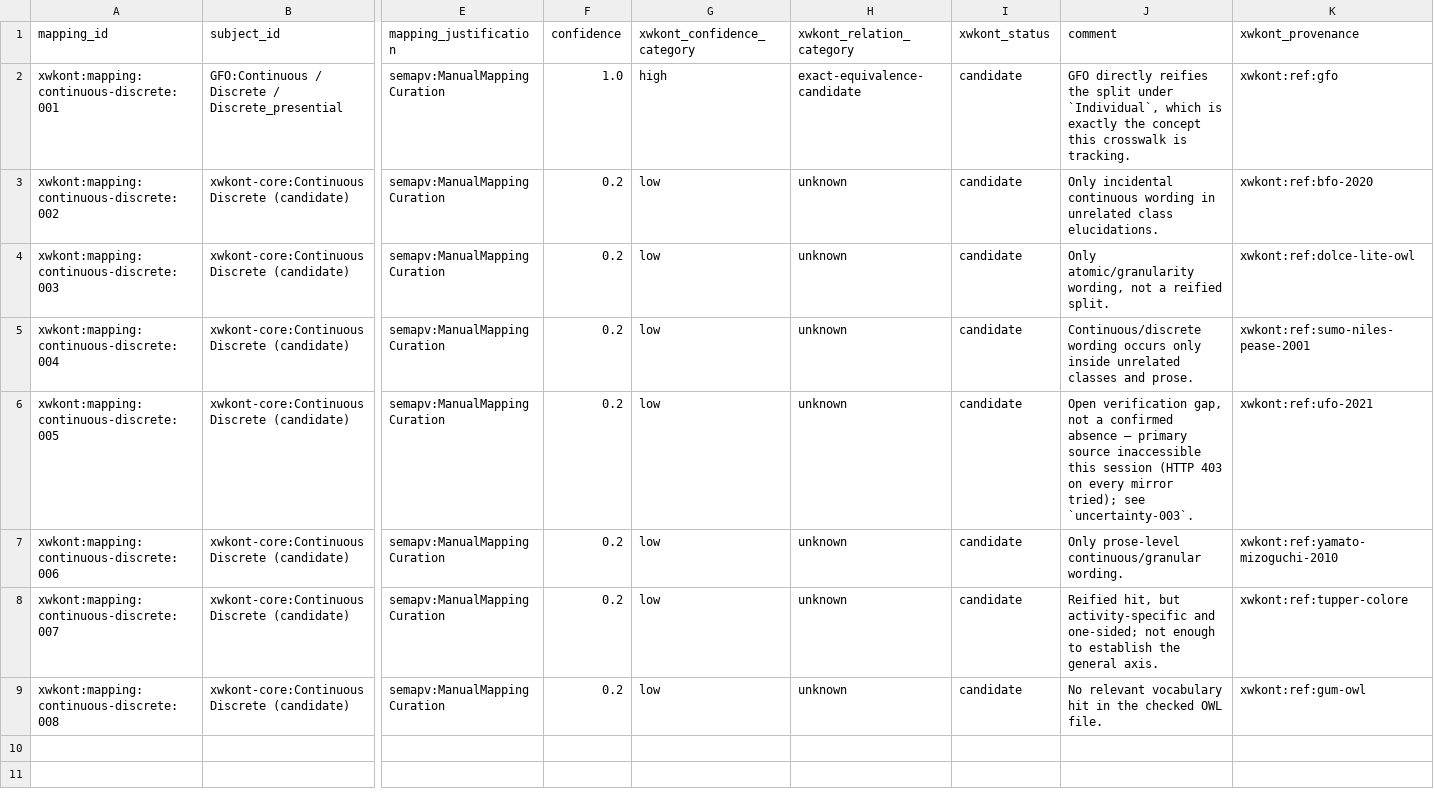
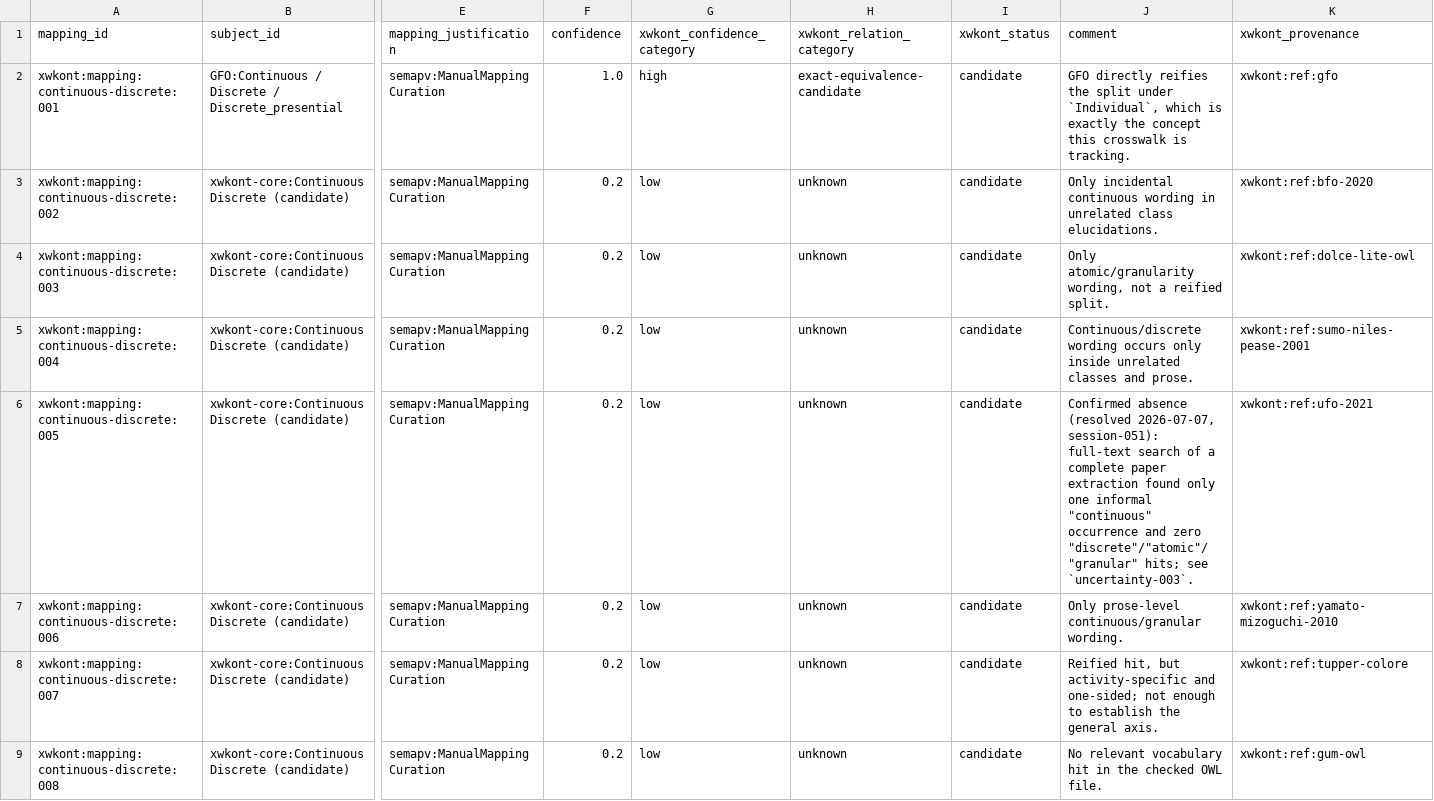
Before and after one commit to xwkont/xwkont, a TSV file: data/crosswalks/continuous-discrete/continuous-discrete.tsv, drawn as a sheet; only a part is shown, gaps mark what is left out; the diff names each change by its address in the sheet, - before the commit and + after, or states it on an @@ line.

```diff
--- a/data/crosswalks/continuous-discrete/continuous-discrete.tsv
+++ b/data/crosswalks/continuous-discrete/continuous-discrete.tsv
-J6 (comment): Open verification gap, not a confirmed absence — primary source inaccessible this session (HTTP 403 on every mirror tried); see `uncertainty-003`.
+J6 (comment): Confirmed absence (resolved 2026-07-07, session-051): full-text search of a complete paper extraction found only one informal "continuous" occurrence and zero "discrete"/"atomic"/"granular" hits; see `uncertainty-003`.
```
Also changed, not shown: data/crosswalks/event/event.tsv, data/crosswalks/information-artifact/information-artifact.tsv, 26 other files.
